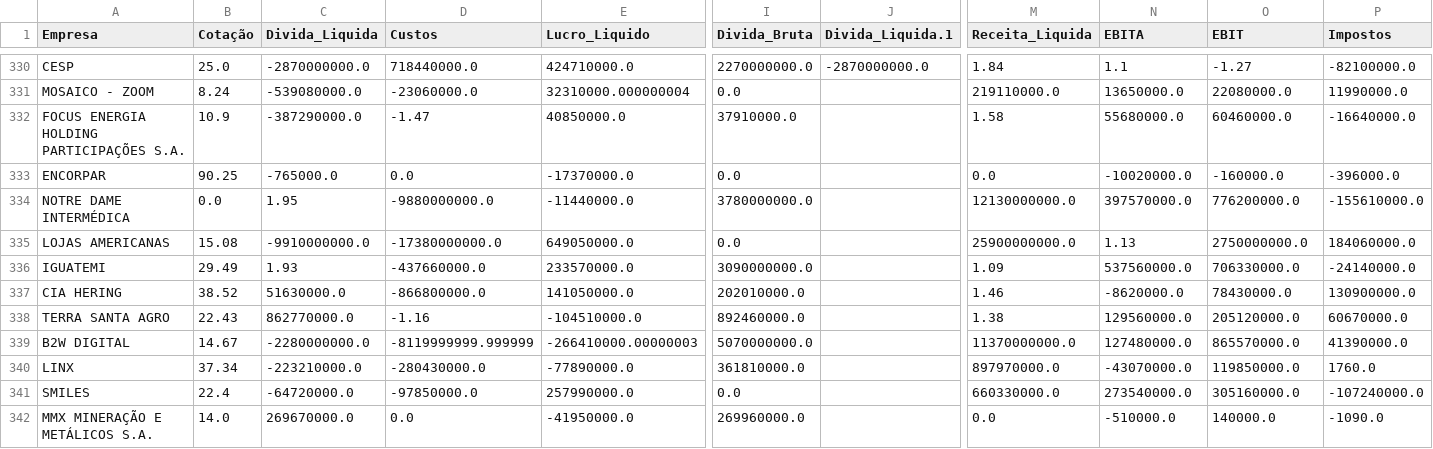
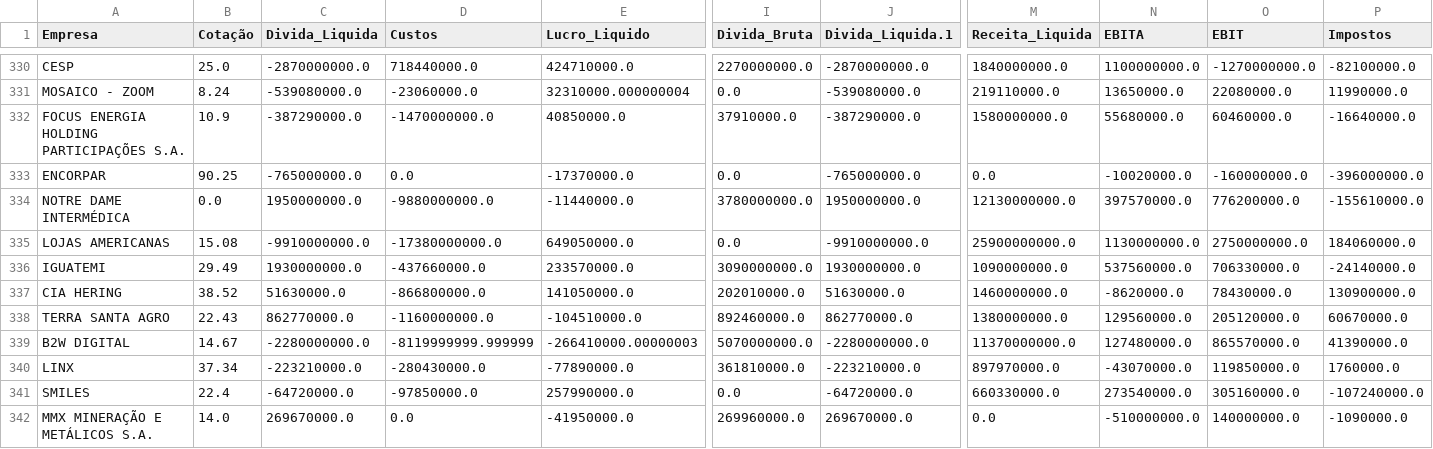
Before and after one commit to ikaromm/OLD_Stonks-Analitycs, a CSV file: csv/data.csv, drawn as a sheet; only a part is shown, gaps mark what is left out; the diff covers the shown part only; the diff names each change by its address in the sheet, - before the commit and + after, or states it on an @@ line.

```diff
--- a/csv/data.csv
+++ b/csv/data.csv
-M330 (Receita_Liquida): 1.84
+M330 (Receita_Liquida): 1840000000.0
-N330 (EBITA): 1.1
+N330 (EBITA): 1100000000.0
-O330 (EBIT): -1.27
+O330 (EBIT): -1270000000.0
-J331 (Divida_Liquida.1): (empty)
+J331 (Divida_Liquida.1): -539080000.0
-D332 (Custos): -1.47
+D332 (Custos): -1470000000.0
-J332 (Divida_Liquida.1): (empty)
+J332 (Divida_Liquida.1): -387290000.0
-M332 (Receita_Liquida): 1.58
+M332 (Receita_Liquida): 1580000000.0
-C333 (Divida_Liquida): -765000.0
+C333 (Divida_Liquida): -765000000.0
-J333 (Divida_Liquida.1): (empty)
+J333 (Divida_Liquida.1): -765000000.0
-O333 (EBIT): -160000.0
+O333 (EBIT): -160000000.0
-P333 (Impostos): -396000.0
+P333 (Impostos): -396000000.0
-C334 (Divida_Liquida): 1.95
+C334 (Divida_Liquida): 1950000000.0
-J334 (Divida_Liquida.1): (empty)
+J334 (Divida_Liquida.1): 1950000000.0
-J335 (Divida_Liquida.1): (empty)
+J335 (Divida_Liquida.1): -9910000000.0
-N335 (EBITA): 1.13
+N335 (EBITA): 1130000000.0
-C336 (Divida_Liquida): 1.93
+C336 (Divida_Liquida): 1930000000.0
-J336 (Divida_Liquida.1): (empty)
+J336 (Divida_Liquida.1): 1930000000.0
-M336 (Receita_Liquida): 1.09
+M336 (Receita_Liquida): 1090000000.0
-J337 (Divida_Liquida.1): (empty)
+J337 (Divida_Liquida.1): 51630000.0
-M337 (Receita_Liquida): 1.46
+M337 (Receita_Liquida): 1460000000.0
-D338 (Custos): -1.16
+D338 (Custos): -1160000000.0
-J338 (Divida_Liquida.1): (empty)
+J338 (Divida_Liquida.1): 862770000.0
-M338 (Receita_Liquida): 1.38
+M338 (Receita_Liquida): 1380000000.0
-J339 (Divida_Liquida.1): (empty)
+J339 (Divida_Liquida.1): -2280000000.0
-J340 (Divida_Liquida.1): (empty)
+J340 (Divida_Liquida.1): -223210000.0
-P340 (Impostos): 1760.0
+P340 (Impostos): 1760000.0
-J341 (Divida_Liquida.1): (empty)
+J341 (Divida_Liquida.1): -64720000.0
-J342 (Divida_Liquida.1): (empty)
+J342 (Divida_Liquida.1): 269670000.0
-N342 (EBITA): -510000.0
+N342 (EBITA): -510000000.0
-O342 (EBIT): 140000.0
+O342 (EBIT): 140000000.0
-P342 (Impostos): -1090.0
+P342 (Impostos): -1090000.0
```
Also changed, not shown: 117 edited cells elsewhere in this file, csv/datasql.csv, csv/question.csv, 16 other files.
